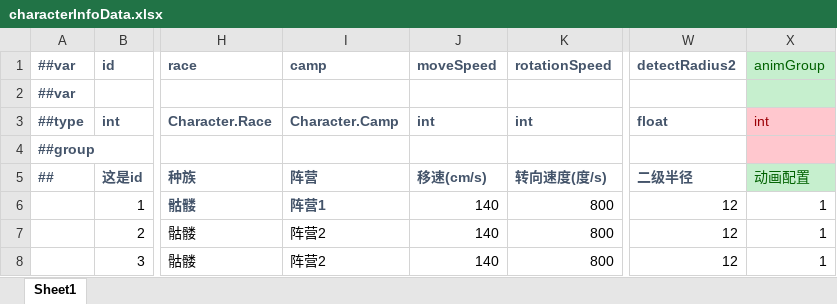
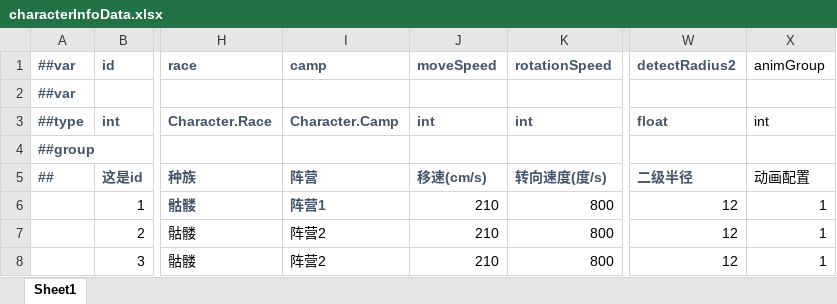
Before and after one commit to WuGuichen/WGame, an Excel workbook: Luban/Config/Datas/characterInfoData.xlsx, sheet Sheet1, drawn as a sheet; only a part is shown, gaps mark what is left out; values as stored, in another font and other column widths than the file's, no borders; the diff names each change by its address in the sheet, - before the commit and + after, or states it on an @@ line.

```diff
--- a/Luban/Config/Datas/characterInfoData.xlsx (sheet Sheet1)
+++ b/Luban/Config/Datas/characterInfoData.xlsx (sheet Sheet1)
-X1:X2 fill: #C6EFCE
+X1:X2 fill: none
-X1 text colour: #006100
+X1 text colour: black
-X3:X4 fill: #FFC7CE
+X3:X4 fill: none
-X3 text colour: #9C0006
+X3 text colour: black
@@ X5 fill: #C6EFCE → none, text colour: #006100 → black @@
-J6:J8 (moveSpeed): 140
+J6:J8 (moveSpeed): 210
```
Also changed, not shown: 51 other files.
